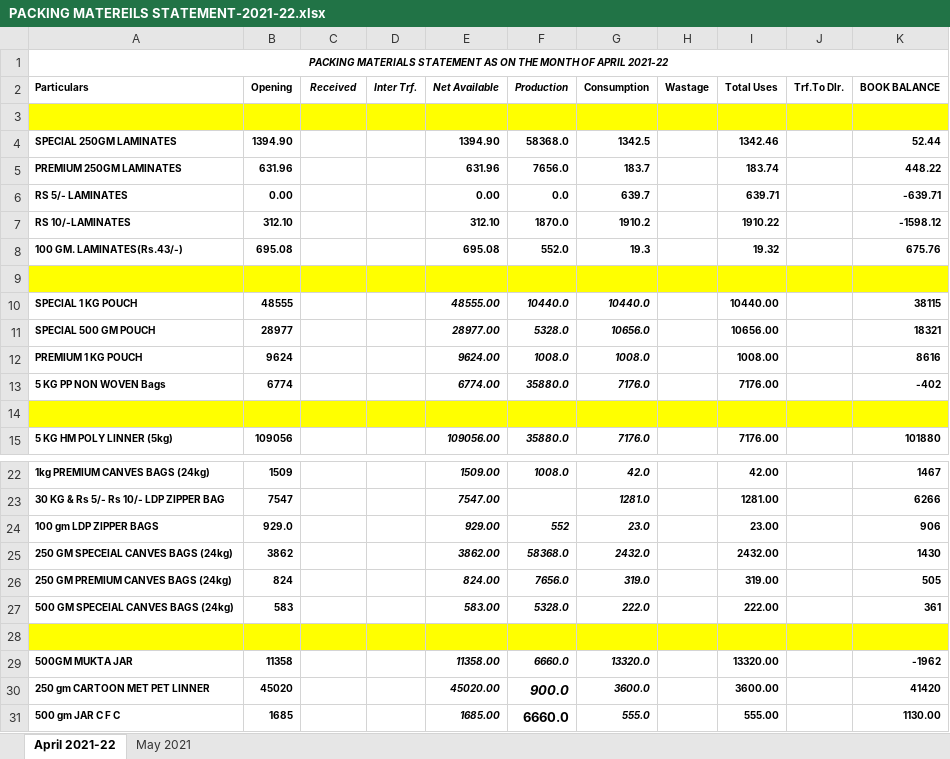
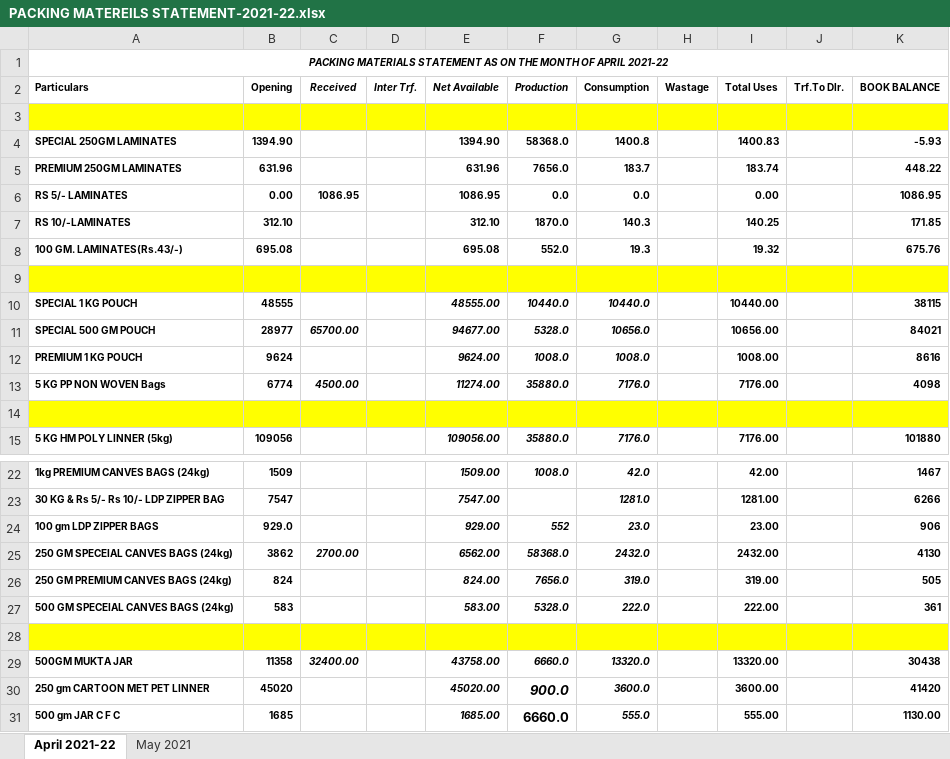
Before and after one commit to TusharPanja15/excel, an Excel workbook: PACKING MATEREILS STATEMENT-2021-22.xlsx, sheet April 2021-22, drawn as a sheet; only a part is shown, gaps mark what is left out; values as stored, in another font and other column widths than the file's, no borders; the diff names each change by its address in the sheet, - before the commit and + after, or states it on an @@ line.

```diff
--- a/PACKING MATEREILS STATEMENT-2021-22.xlsx (sheet April 2021-22)
+++ b/PACKING MATEREILS STATEMENT-2021-22.xlsx (sheet April 2021-22)
-G4 (Consumption): 1342.5
+G4 (Consumption): 1400.8
-I4 (Total Uses): 1342.46
+I4 (Total Uses): 1400.83
-K4 (BOOK BALANCE): 52.44
+K4 (BOOK BALANCE): -5.93
-C6 (Received): (empty)
+C6 (Received): 1086.95
-E6 (Net Available): 0.00
+E6 (Net Available): 1086.95
-G6 (Consumption): 639.7
+G6 (Consumption): 0.0
-I6 (Total Uses): 639.71
+I6 (Total Uses): 0.00
-K6 (BOOK BALANCE): -639.71
+K6 (BOOK BALANCE): 1086.95
-G7 (Consumption): 1910.2
+G7 (Consumption): 140.3
-I7 (Total Uses): 1910.22
+I7 (Total Uses): 140.25
-K7 (BOOK BALANCE): -1598.12
+K7 (BOOK BALANCE): 171.85
-C11 (Received): (empty)
+C11 (Received): 65700.00
-E11 (Net Available): 28977.00
+E11 (Net Available): 94677.00
-K11 (BOOK BALANCE): 18321
+K11 (BOOK BALANCE): 84021
-C13 (Received): (empty)
+C13 (Received): 4500.00
-E13 (Net Available): 6774.00
+E13 (Net Available): 11274.00
-K13 (BOOK BALANCE): -402
+K13 (BOOK BALANCE): 4098
-C25 (Received): (empty)
+C25 (Received): 2700.00
-E25 (Net Available): 3862.00
+E25 (Net Available): 6562.00
-K25 (BOOK BALANCE): 1430
+K25 (BOOK BALANCE): 4130
-C29 (Received): (empty)
+C29 (Received): 32400.00
-E29 (Net Available): 11358.00
+E29 (Net Available): 43758.00
-K29 (BOOK BALANCE): -1962
+K29 (BOOK BALANCE): 30438
```
Also changed, not shown: sheet May 2021, formulas that keep their value, DAILY PRODUCTION REGISTER-2021-22.xlsx, ORIGENAL TEA INPUT & BLEND OUTPUT SYESTEM- 2021-22.xlsx, 5 other files.
